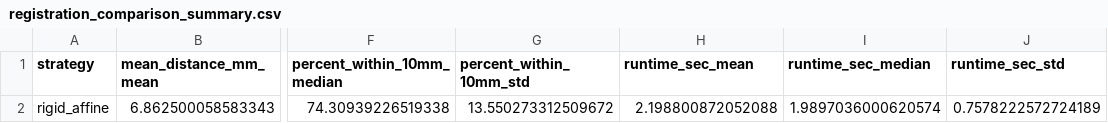
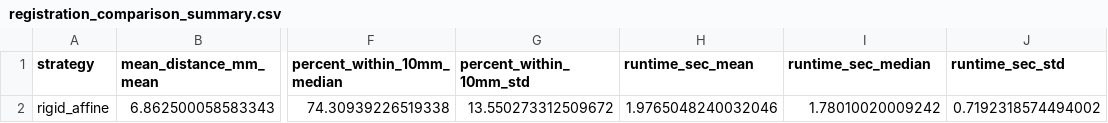
Before and after one commit to MalyalaKarthik66/PrediCT, a CSV file: experiments/registration_comparison_summary.csv, drawn as a sheet; only a part is shown, gaps mark what is left out; the diff names each change by its address in the sheet, - before the commit and + after, or states it on an @@ line.

```diff
--- a/experiments/registration_comparison_summary.csv
+++ b/experiments/registration_comparison_summary.csv
-H2 (runtime_sec_mean): 2.198800872052088
+H2 (runtime_sec_mean): 1.9765048240032046
-I2 (runtime_sec_median): 1.9897036000620574
+I2 (runtime_sec_median): 1.78010020009242
-J2 (runtime_sec_std): 0.7578222572724189
+J2 (runtime_sec_std): 0.7192318574494002
```
Also changed, not shown: experiments/registration_comparison.csv, 17 other files.
